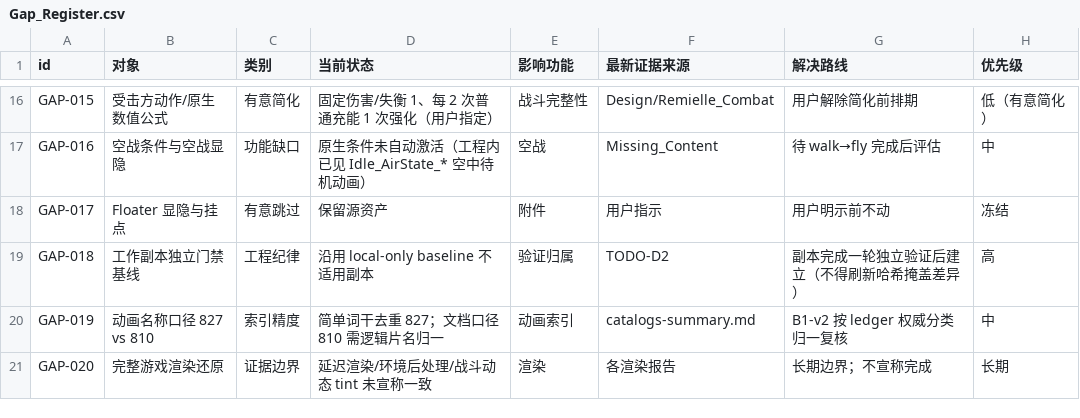
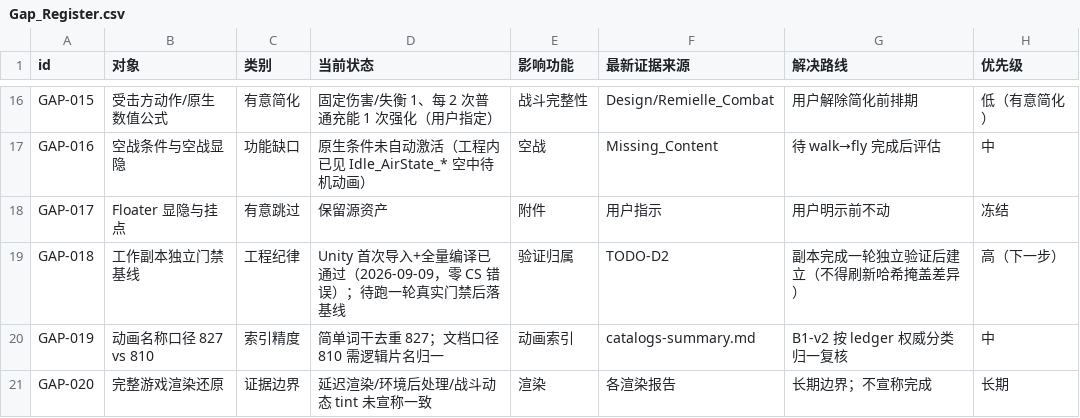
Before and after one commit to danielkongcau-del/RemiController, a CSV file: 00_ProjectHub/Inventory/Gap_Register.csv, drawn as a sheet; only a part is shown, gaps mark what is left out.

Commit message:
D1-d 收口：Unity 首次导入+编译验证通过（退出码0、零CS错误、Assembly-CSharp/Editor 全新构建）；清单脚本补可再生目录排除并重生成（Library 等不入册）；RemiellePathPolicy.meta 入库；GAP-018 更新

```diff
--- a/00_ProjectHub/Inventory/Gap_Register.csv
+++ b/00_ProjectHub/Inventory/Gap_Register.csv
@@ -18,3 +18,3 @@ GAP-016,空战条件与空战显隐,功能缺口,原生条件未自动激活（
 GAP-017,Floater 显隐与挂点,有意跳过,保留源资产,附件,用户指示,用户明示前不动,冻结
-GAP-018,工作副本独立门禁基线,工程纪律,沿用 local-only baseline 不适用副本,验证归属,TODO-D2,副本完成一轮独立验证后建立（不得刷新哈希掩盖差异）,高
+GAP-018,工作副本独立门禁基线,工程纪律,Unity 首次导入+全量编译已通过（2026-09-09，零 CS 错误）；待跑一轮真实门禁后落基线,验证归属,TODO-D2,副本完成一轮独立验证后建立（不得刷新哈希掩盖差异）,高（下一步）
 GAP-019,动画名称口径 827 vs 810,索引精度,简单词干去重 827；文档口径 810 需逻辑片名归一,动画索引,catalogs-summary.md,B1-v2 按 ledger 权威分类归一复核,中
```
Also changed, not shown: 7 other files.
